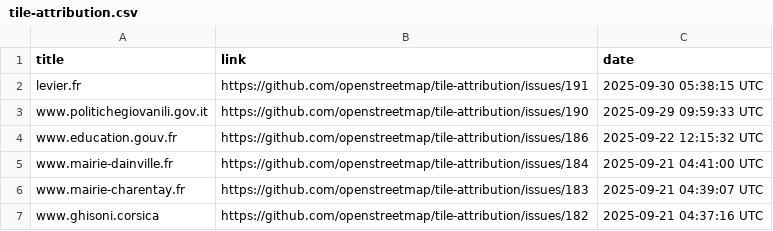
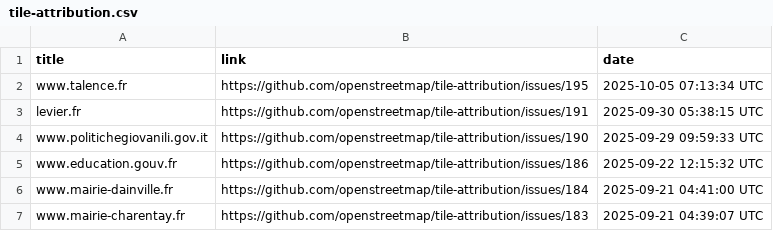
Before and after one commit to openstreetmap/tile-attribution, a CSV file: tile-attribution.csv, drawn as a sheet; only a part is shown; the shorter side is filled out with more unchanged rows; the diff names each change by its address in the sheet, - before the commit and + after, or states it on an @@ line.

Commit message:
Added www.talence.fr to tile-attribution.csv

```diff
--- a/tile-attribution.csv
+++ b/tile-attribution.csv
+row 2: www.talence.fr | https://github.com/openstreetmap/tile-attribution/issues/195 | 2025-10-05 07:13:34 UTC
```
Also changed, not shown: 1 other file.
